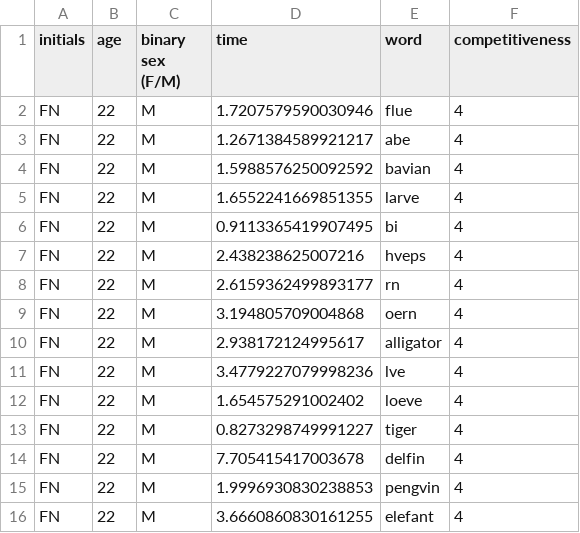
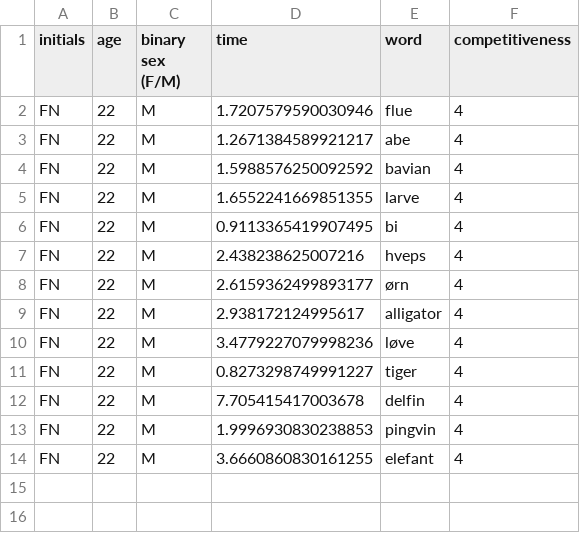
Before and after one commit to sararoedernielsen/cogcomlogfiles, a CSV file: logfile_FN_2023-12-12_13h01.00.857.csv, drawn as a sheet.

Commit message:
Update logfile_FN_2023-12-12_13h01.00.857.csv

```diff
--- a/logfile_FN_2023-12-12_13h01.00.857.csv
+++ b/logfile_FN_2023-12-12_13h01.00.857.csv
@@ -7,10 +7,8 @@ FN,22,M,0.9113365419907495,bi,4
 FN,22,M,2.438238625007216,hveps,4
-FN,22,M,2.6159362499893177,rn,4
-FN,22,M,3.194805709004868,oern,4
+FN,22,M,2.6159362499893177,ørn,4
 FN,22,M,2.938172124995617,alligator,4
-FN,22,M,3.4779227079998236,lve,4
-FN,22,M,1.654575291002402,loeve,4
+FN,22,M,3.4779227079998236,løve,4
 FN,22,M,0.8273298749991227,tiger,4
 FN,22,M,7.705415417003678,delfin,4
-FN,22,M,1.9996930830238853,pengvin,4
+FN,22,M,1.9996930830238853,pingvin,4
 FN,22,M,3.6660860830161255,elefant,4
```
